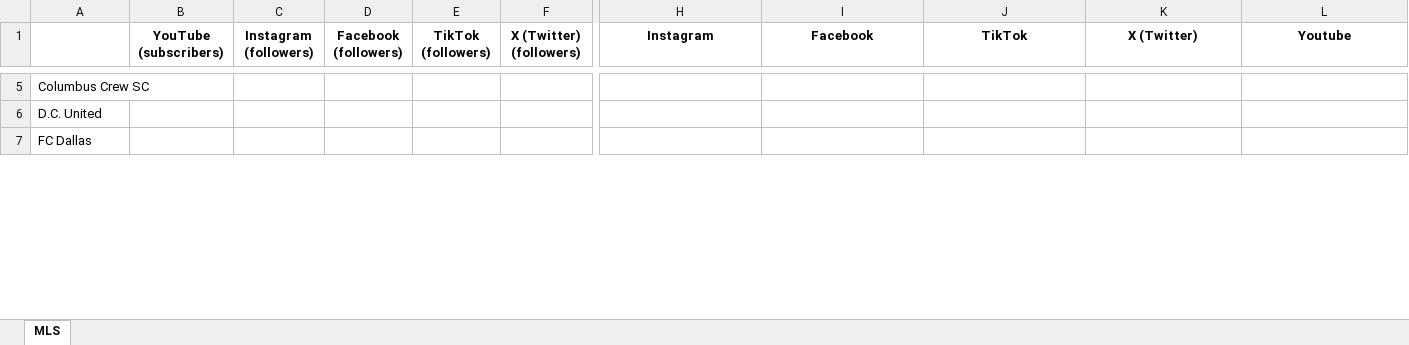
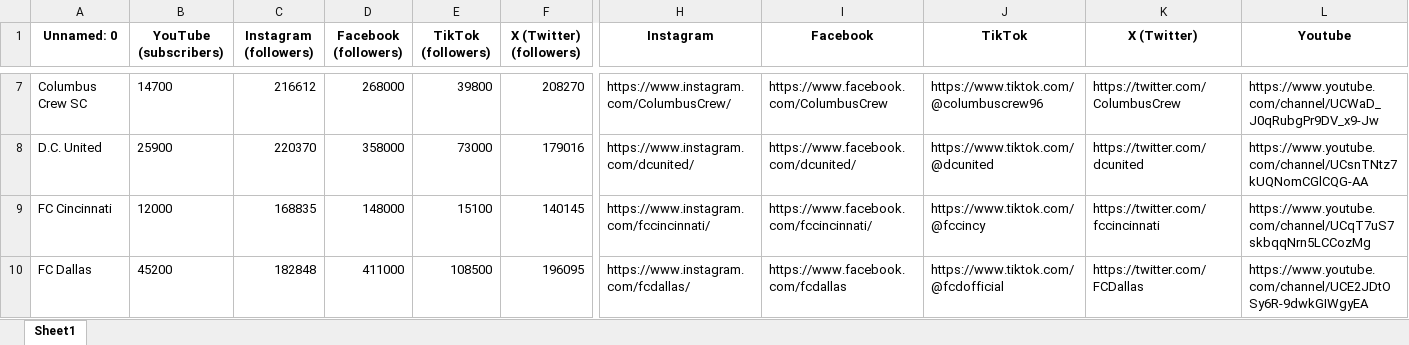
Before and after one commit to kiroraynes/nba_socmed_data, an Excel workbook: MLS.xlsx, sheet Sheet1, drawn as a sheet; only a part is shown, gaps mark what is left out; values as stored, in another font and other column widths than the file's, no borders; addresses are those after the commit; rows hold the shown columns only; the diff covers the shown part only; the diff names each change by its address in the sheet, - before the commit and + after, or states it on an @@ line.

```diff
--- a/MLS.xlsx (sheet Sheet1)
+++ b/MLS.xlsx (sheet Sheet1)
-sheet tab: MLS
+sheet tab: Sheet1
-A1: (empty)
+A1: Unnamed: 0
-B7 (YouTube (subscribers)): (empty)
+B7 (YouTube (subscribers)): 14700
-C7 (Instagram (followers)): (empty)
+C7 (Instagram (followers)): 216612
-D7 (Facebook (followers)): (empty)
+D7 (Facebook (followers)): 268000
-E7 (TikTok (followers)): (empty)
+E7 (TikTok (followers)): 39800
-F7 (X (Twitter) (followers)): (empty)
+F7 (X (Twitter) (followers)): 208270
-H7 (Instagram): (empty)
+H7 (Instagram): https://www.instagram.com/ColumbusCrew/
-I7 (Facebook): (empty)
+I7 (Facebook): https://www.facebook.com/ColumbusCrew
-J7 (TikTok): (empty)
+J7 (TikTok): https://www.tiktok.com/@columbuscrew96
-K7 (X (Twitter)): (empty)
+K7 (X (Twitter)): https://twitter.com/ColumbusCrew
-L7 (Youtube): (empty)
+L7 (Youtube): https://www.youtube.com/channel/UCWaD_J0qRubgPr9DV_x9-Jw
-B8 (YouTube (subscribers)): (empty)
+B8 (YouTube (subscribers)): 25900
-C8 (Instagram (followers)): (empty)
+C8 (Instagram (followers)): 220370
-D8 (Facebook (followers)): (empty)
+D8 (Facebook (followers)): 358000
-E8 (TikTok (followers)): (empty)
+E8 (TikTok (followers)): 73000
-F8 (X (Twitter) (followers)): (empty)
+F8 (X (Twitter) (followers)): 179016
-H8 (Instagram): (empty)
+H8 (Instagram): https://www.instagram.com/dcunited/
-I8 (Facebook): (empty)
+I8 (Facebook): https://www.facebook.com/dcunited/
-J8 (TikTok): (empty)
+J8 (TikTok): https://www.tiktok.com/@dcunited
-K8 (X (Twitter)): (empty)
+K8 (X (Twitter)): https://twitter.com/dcunited
-L8 (Youtube): (empty)
+L8 (Youtube): https://www.youtube.com/channel/UCsnTNtz7kUQNomCGlCQG-AA
+row 9: FC Cincinnati | 12000 | 168835 | 148000 | 15100 | 140145 | https://www.instagram.com/fccincinnati/ | https://www.facebook.com/fccincinnati/ | https://www.tiktok.com/@fccincy | https://twitter.com/fccincinnati | https://www.youtube.com/channel/UCqT7uS7skbqqNrn5LCCozMg
-B10 (YouTube (subscribers)): (empty)
+B10 (YouTube (subscribers)): 45200
-C10 (Instagram (followers)): (empty)
+C10 (Instagram (followers)): 182848
-D10 (Facebook (followers)): (empty)
+D10 (Facebook (followers)): 411000
-E10 (TikTok (followers)): (empty)
+E10 (TikTok (followers)): 108500
-F10 (X (Twitter) (followers)): (empty)
+F10 (X (Twitter) (followers)): 196095
-H10 (Instagram): (empty)
+H10 (Instagram): https://www.instagram.com/fcdallas/
-I10 (Facebook): (empty)
+I10 (Facebook): https://www.facebook.com/fcdallas
-J10 (TikTok): (empty)
+J10 (TikTok): https://www.tiktok.com/@fcdofficial
-K10 (X (Twitter)): (empty)
+K10 (X (Twitter)): https://twitter.com/FCDallas
-L10 (Youtube): (empty)
+L10 (Youtube): https://www.youtube.com/channel/UCE2JDtOSy6R-9dwkGIWgyEA
```
Also changed, not shown: 5 added rows and 200 edited cells elsewhere in this sheet, NFL.xlsx, NHL.xlsx, 3 other files.
